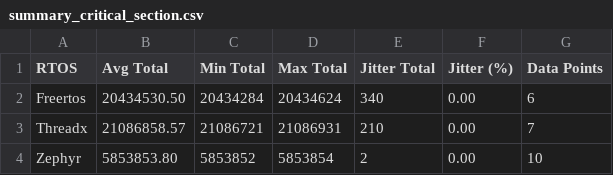
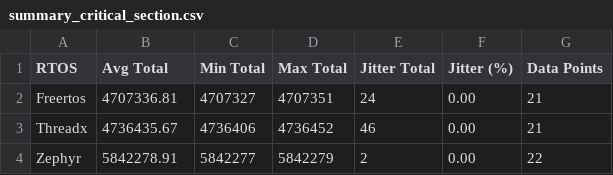
Before and after one commit to CryxosMarco/benchmark-results, a CSV file: tests_auf_default/critical_section_test/plot/summary_critical_section.csv, drawn as a sheet.

Commit message:
finalized adjustements and measurments for critical and thread locking tests

```diff
--- a/tests_auf_default/critical_section_test/plot/summary_critical_section.csv
+++ b/tests_auf_default/critical_section_test/plot/summary_critical_section.csv
@@ -1,4 +1,4 @@
 RTOS,Avg Total,Min Total,Max Total,Jitter Total,Jitter (%),Data Points
-Freertos,20434530.50,20434284,20434624,340,0.00,6
-Threadx,21086858.57,21086721,21086931,210,0.00,7
-Zephyr,5853853.80,5853852,5853854,2,0.00,10
+Freertos,4707336.81,4707327,4707351,24,0.00,21
+Threadx,4736435.67,4736406,4736452,46,0.00,21
+Zephyr,5842278.91,5842277,5842279,2,0.00,22
```
Also changed, not shown: 18 other files.
